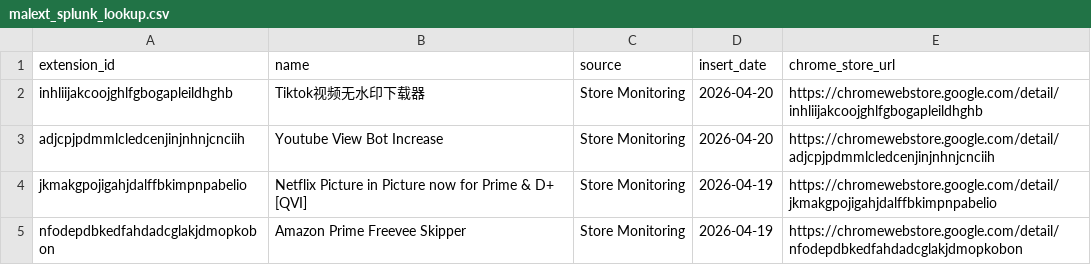
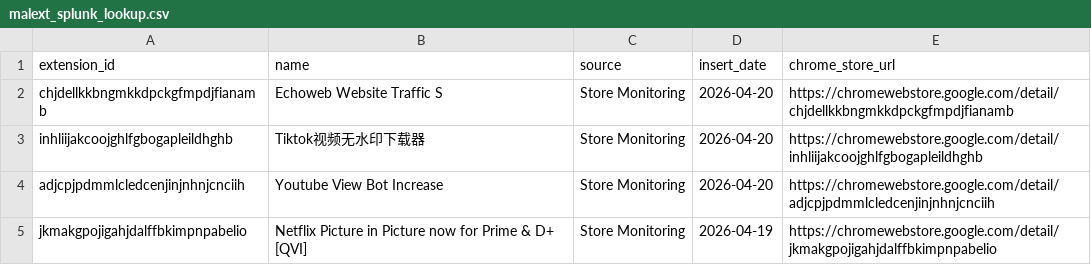
Before and after one commit to toborrm9/malicious_extension_sentry, a CSV file: threat-intel-feeds/malext_splunk_lookup.csv, drawn as a sheet; only a part is shown; the shorter side is filled out with more unchanged rows; the diff names each change by its address in the sheet, - before the commit and + after, or states it on an @@ line.

Commit message:
Ingestion Feed

```diff
--- a/threat-intel-feeds/malext_splunk_lookup.csv
+++ b/threat-intel-feeds/malext_splunk_lookup.csv
+row 2: chjdellkkbngmkkdpckgfmpdjfianamb | Echoweb Website Traffic S | Store Monitoring | 2026-04-20 | https://chromewebstore.google.com/detail/chjdellkkbngmkkdpckgfmpdjfianamb
```
